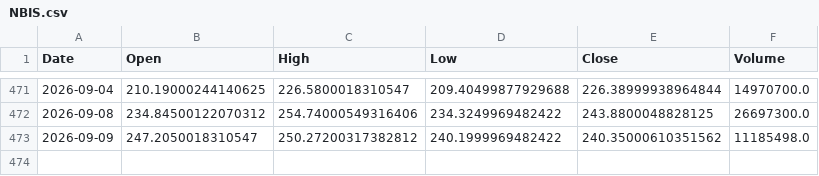
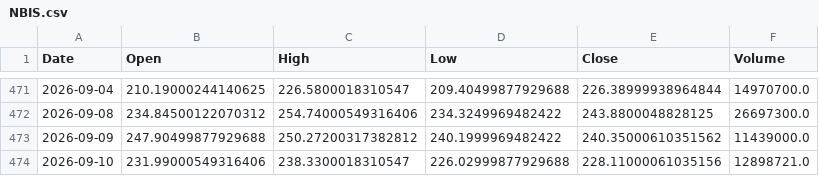
Before and after one commit to LYDIALI16/portfolio-engine, a CSV file: data/us/NBIS.csv, drawn as a sheet; only a part is shown, gaps mark what is left out.

```diff
--- a/data/us/NBIS.csv
+++ b/data/us/NBIS.csv
@@ -472,2 +472,3 @@ Date,Open,High,Low,Close,Volume
 2026-09-08,234.84500122070312,254.74000549316406,234.3249969482422,243.8800048828125,26697300.0
-2026-09-09,247.2050018310547,250.27200317382812,240.1999969482422,240.35000610351562,11185498.0
+2026-09-09,247.90499877929688,250.27200317382812,240.1999969482422,240.35000610351562,11439000.0
+2026-09-10,231.99000549316406,238.3300018310547,226.02999877929688,228.11000061035156,12898721.0
```
Also changed, not shown: data/cn/300857.csv, data/cn/600276.csv, 20 other files.
